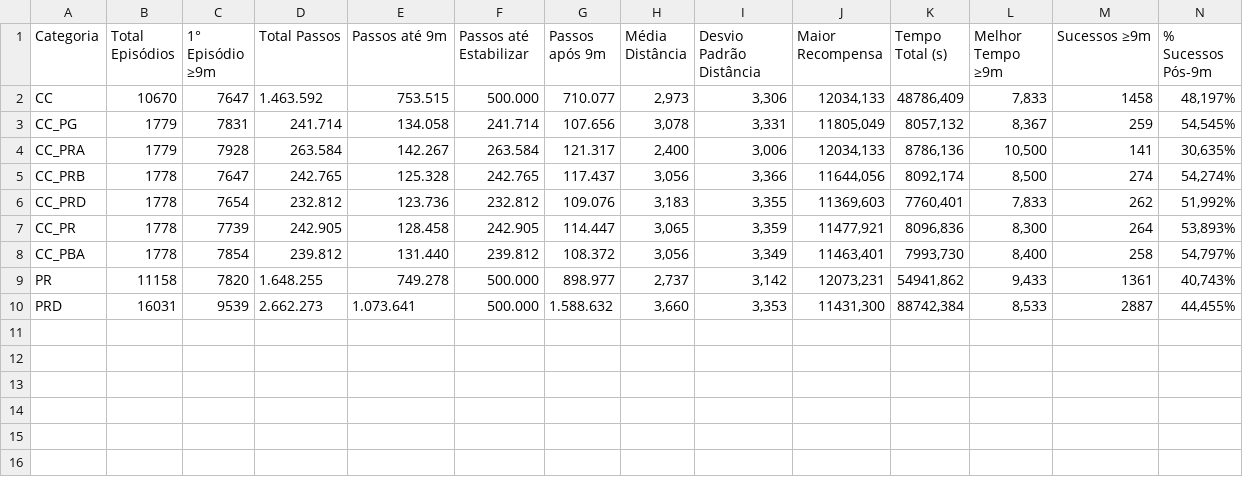
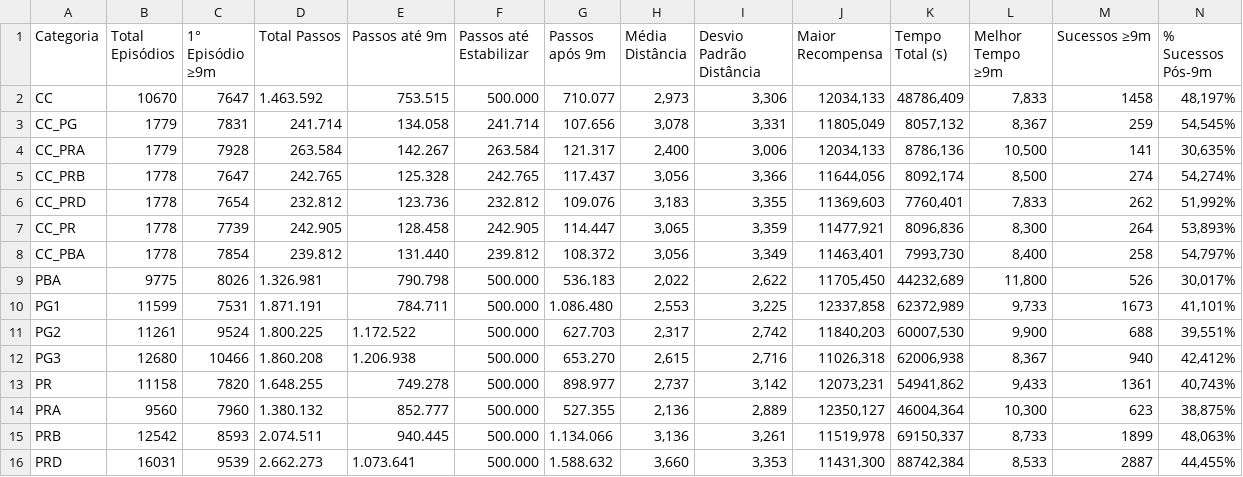
Before and after one commit to jonattanc/phd-biped-rl, a CSV file: dados/tabela_resumo_geral.csv, drawn as a sheet; only a part is shown; rows hold the shown columns only; the diff names each change by its address in the sheet, - before the commit and + after, or states it on an @@ line.

```diff
--- a/dados/tabela_resumo_geral.csv
+++ b/dados/tabela_resumo_geral.csv
+row 9: PBA | 9775 | 8026 | 1.326.981 | 790.798 | 500.000 | 536.183 | 2,022 | 2,622 | 11705,450 | 44232,689 | 11,800 | 526 | 30,017%
+row 10: PG1 | 11599 | 7531 | 1.871.191 | 784.711 | 500.000 | 1.086.480 | 2,553 | 3,225 | 12337,858 | 62372,989 | 9,733 | 1673 | 41,101%
+row 11: PG2 | 11261 | 9524 | 1.800.225 | 1.172.522 | 500.000 | 627.703 | 2,317 | 2,742 | 11840,203 | 60007,530 | 9,900 | 688 | 39,551%
+row 12: PG3 | 12680 | 10466 | 1.860.208 | 1.206.938 | 500.000 | 653.270 | 2,615 | 2,716 | 11026,318 | 62006,938 | 8,367 | 940 | 42,412%
+row 14: PRA | 9560 | 7960 | 1.380.132 | 852.777 | 500.000 | 527.355 | 2,136 | 2,889 | 12350,127 | 46004,364 | 10,300 | 623 | 38,875%
+row 15: PRB | 12542 | 8593 | 2.074.511 | 940.445 | 500.000 | 1.134.066 | 3,136 | 3,261 | 11519,978 | 69150,337 | 8,733 | 1899 | 48,063%
```
Also changed, not shown: dados/estatisticas_gerais.csv, 14 other files.
